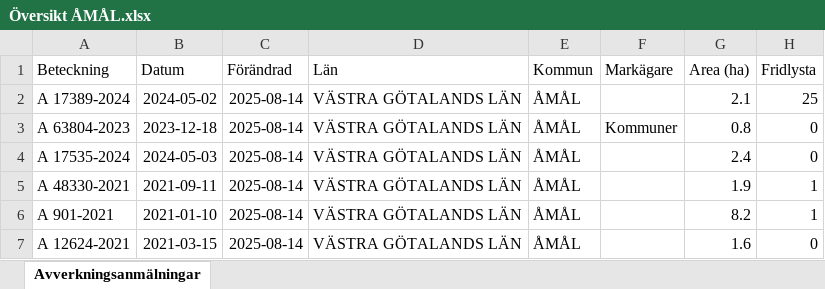
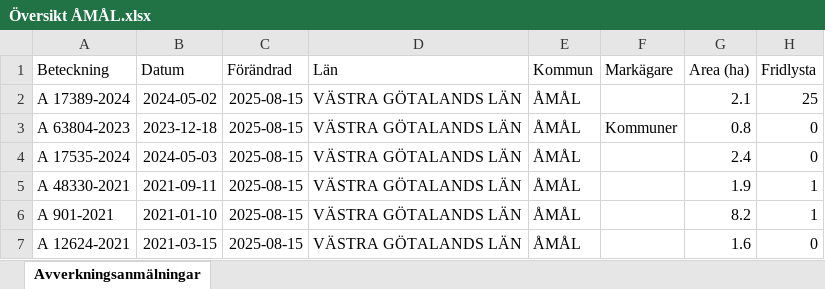
Before and after one commit to klasma/Logging_1492, an Excel workbook: Översikt ÅMÅL.xlsx, sheet Avverkningsanmälningar, drawn as a sheet; only a part is shown; values as stored, in another font and other column widths than the file's, no borders; the diff covers the shown part only; the diff names each change by its address in the sheet, - before the commit and + after, or states it on an @@ line.

```diff
--- a/Översikt ÅMÅL.xlsx (sheet Avverkningsanmälningar)
+++ b/Översikt ÅMÅL.xlsx (sheet Avverkningsanmälningar)
-C2:C7 (Förändrad): 2025-08-14
+C2:C7 (Förändrad): 2025-08-15
```
Also changed, not shown: 1112 edited cells elsewhere in this sheet, artfynd/A 12413-2023 artfynd.xlsx, artfynd/A 12624-2021 artfynd.xlsx, 55 other files.
